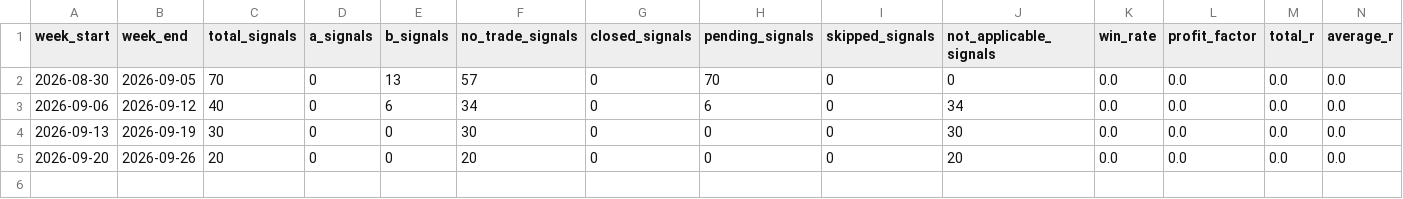
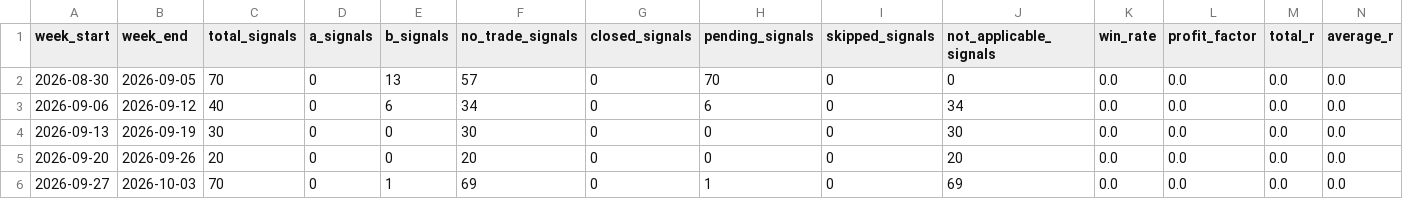
Before and after one commit to Tadaim2tk/tactical-swing-os, a CSV file: data/weekly_review_log.csv, drawn as a sheet; only a part is shown; rows hold the shown columns only; the diff names each change by its address in the sheet, - before the commit and + after, or states it on an @@ line.

```diff
--- a/data/weekly_review_log.csv
+++ b/data/weekly_review_log.csv
+row 6: 2026-09-27 | 2026-10-03 | 70 | 0 | 1 | 69 | 0 | 1 | 0 | 69 | 0.0 | 0.0 | 0.0 | 0.0
```
